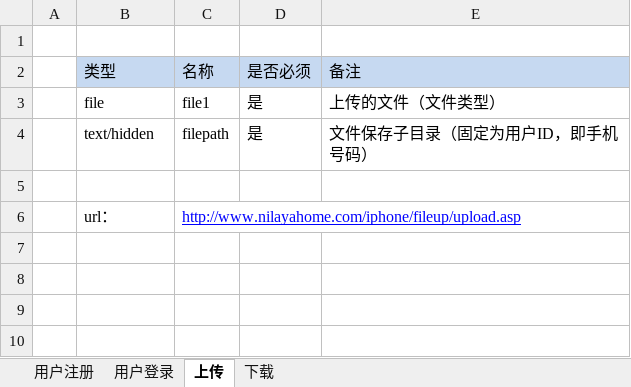
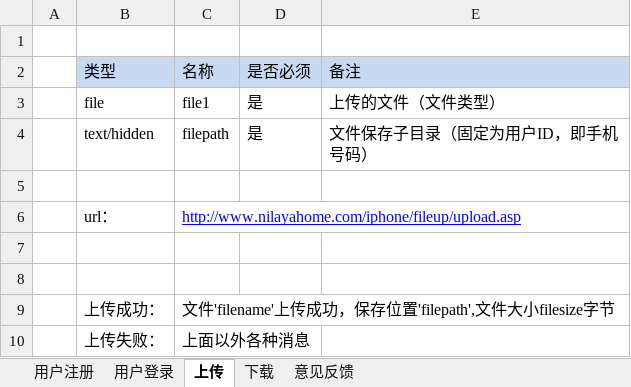
Before and after one commit to getpro/mygenius, an Excel workbook: AddressBook/接口.xlsx, sheet 上传, drawn as a sheet; values as stored, in another font and other column widths than the file's, no borders; the diff names each change by its address in the sheet, - before the commit and + after, or states it on an @@ line.

```diff
--- a/AddressBook/接口.xlsx (sheet 上传)
+++ b/AddressBook/接口.xlsx (sheet 上传)
+sheet tab: 意见反馈
+row 7: (empty)
+row 8: (empty)
+row 9:  | 上传成功： | 文件'filename'上传成功，保存位置'filepath',文件大小filesize字节
+row 10:  | 上传失败： | 上面以外各种消息
```
Also changed, not shown: sheet 用户注册, sheet 用户登录, 11 other files.
